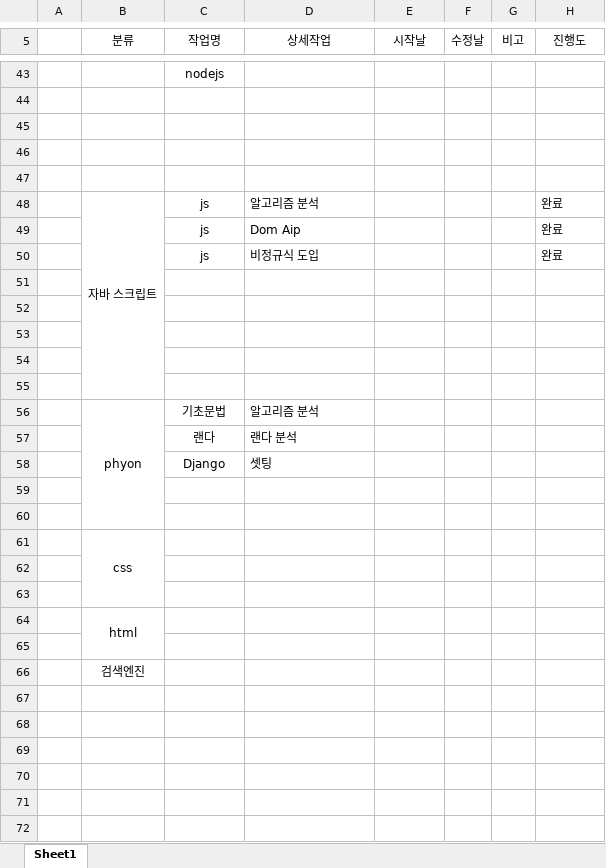
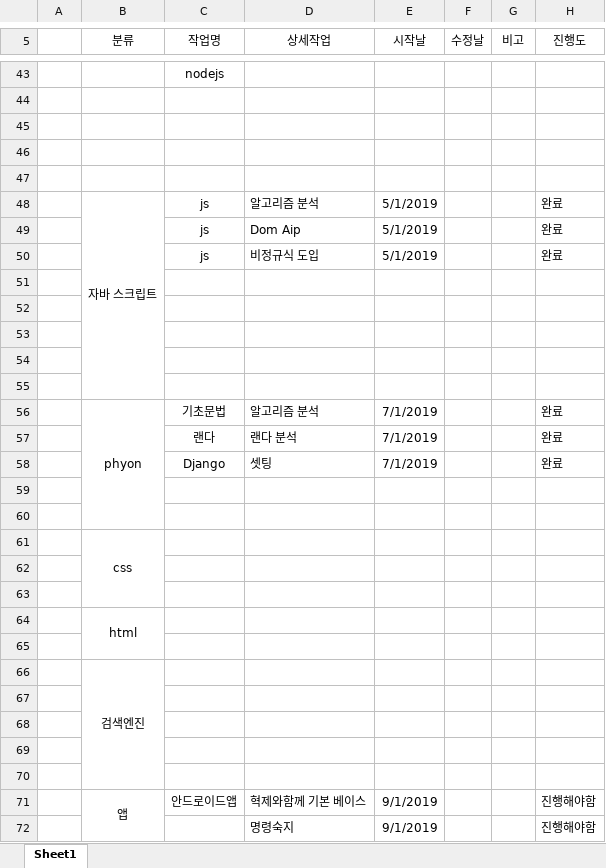
Before and after one commit to dogcolley/Template, an Excel workbook: 진행도.xlsx, sheet Sheet1, drawn as a sheet; only a part is shown, gaps mark what is left out; values as stored, in another font and other column widths than the file's, no borders; the diff names each change by its address in the sheet, - before the commit and + after, or states it on an @@ line.

Commit message:
no message

```diff
--- a/진행도.xlsx (sheet Sheet1)
+++ b/진행도.xlsx (sheet Sheet1)
-E48:E50 (시작날): (empty)
+E48:E50 (시작날): 5/1/2019
-E56:E58 (시작날): (empty)
+E56:E58 (시작날): 7/1/2019
-H56:H58 (진행도): (empty)
+H56:H58 (진행도): 완료
+B66:B70 merged
+row 67: (empty)
+row 68: (empty)
+row 69: (empty)
+row 70: (empty)
+row 71:  | 앱 | 안드로이드앱 | 혁제와함께 기본 베이스 | 9/1/2019 |  |  | 진행해야함
+row 72:  |  |  | 명령숙지 | 9/1/2019 |  |  | 진행해야함
```
